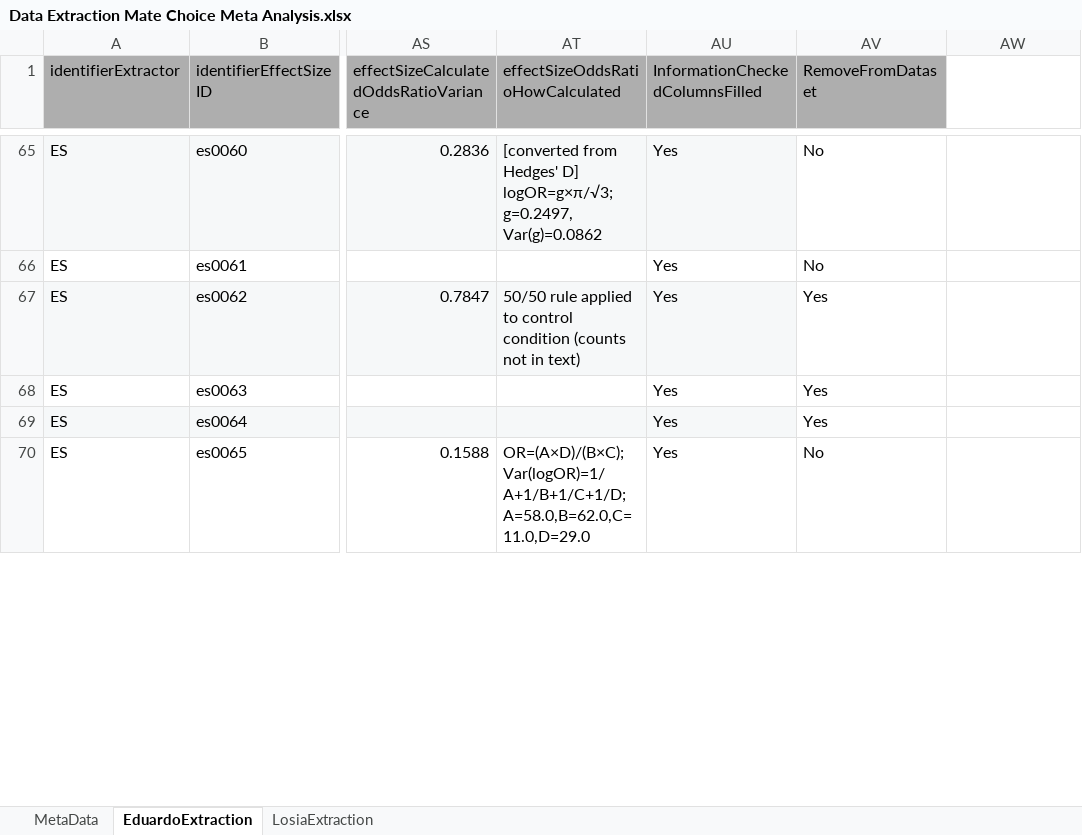
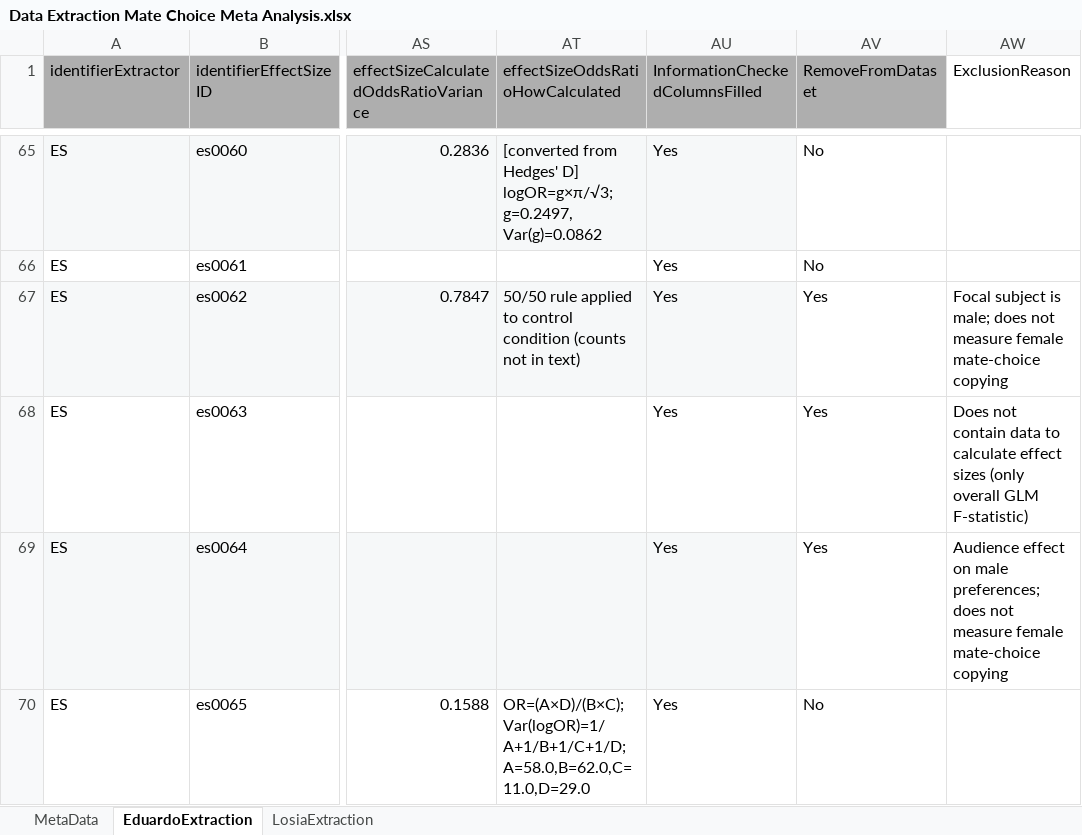
Before and after one commit to esantos2ua/mate_choice_meta, an Excel workbook: data/1_effect_size_calculation_pipeline/Data Extraction Mate Choice Meta Analysis.xlsx, sheet EduardoExtraction, drawn as a sheet; only a part is shown, gaps mark what is left out; values as stored, in another font and other column widths than the file's, no borders; conditional formats not drawn; the diff covers the shown part only; the diff names each change by its address in the sheet, - before the commit and + after, or states it on an @@ line.

Commit message:
Format excluded studies table in portrait, sort alphabetically, sync included studies table, and add PRISMA flowdiagram files

```diff
--- a/data/1_effect_size_calculation_pipeline/Data Extraction Mate Choice Meta Analysis.xlsx (sheet EduardoExtraction)
+++ b/data/1_effect_size_calculation_pipeline/Data Extraction Mate Choice Meta Analysis.xlsx (sheet EduardoExtraction)
-AW1: (empty)
+AW1: ExclusionReason
-AW67 (ExclusionReason): (empty)
+AW67 (ExclusionReason): Focal subject is male; does not measure female mate-choice copying
-AW68 (ExclusionReason): (empty)
+AW68 (ExclusionReason): Does not contain data to calculate effect sizes (only overall GLM F-statistic)
-AW69 (ExclusionReason): (empty)
+AW69 (ExclusionReason): Audience effect on male preferences; does not measure female mate-choice copying
```
Also changed, not shown: 7 edited cells elsewhere in this sheet, 16 other files.
